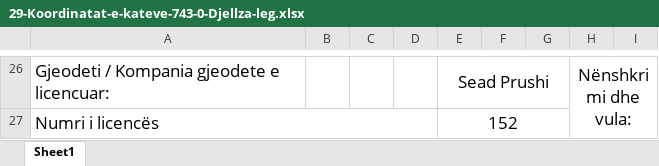
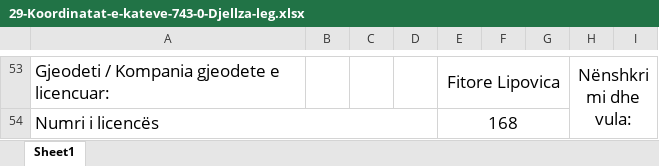
Before and after one commit to geoEarthDini/743-0-Djellza-leg, an Excel workbook: 3-Katet/regjistri/29-Koordinatat-e-kateve-743-0-Djellza-leg.xlsx, sheet Sheet1, drawn as a sheet; only a part is shown, gaps mark what is left out; values as stored, in another font and other column widths than the file's, no borders; charts and pictures not drawn; addresses are those after the commit; the diff covers the shown part only; the diff names each change by its address in the sheet, - before the commit and + after, or states it on an @@ line.

```diff
--- a/3-Katet/regjistri/29-Koordinatat-e-kateve-743-0-Djellza-leg.xlsx (sheet Sheet1)
+++ b/3-Katet/regjistri/29-Koordinatat-e-kateve-743-0-Djellza-leg.xlsx (sheet Sheet1)
-E53: Sead Prushi
+E53: Fitore Lipovica
-E54: 152
+E54: 168
```
Also changed, not shown: 27 added rows elsewhere in this sheet, 3 other files.
